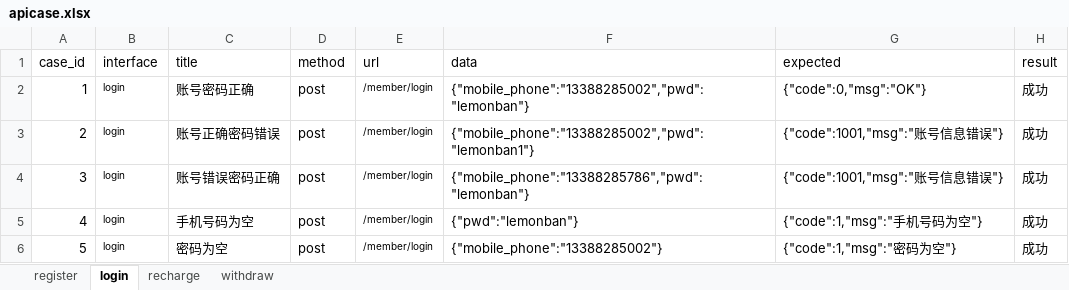
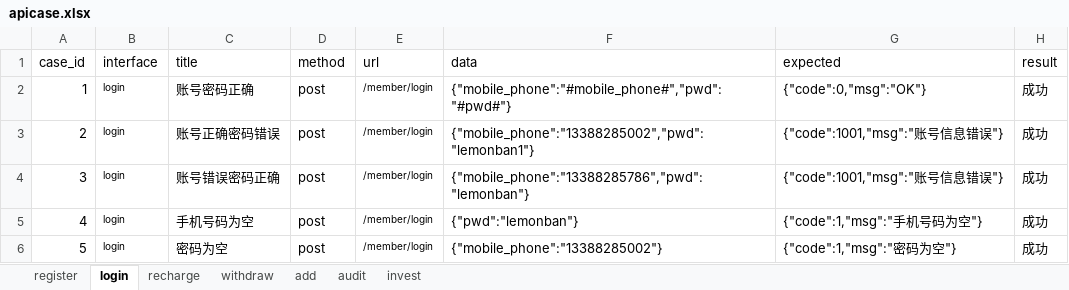
Before and after one commit to wdj-hmm/pythonlearn, an Excel workbook: pythonProject/datas/apicase.xlsx, sheet login, drawn as a sheet; values as stored, in another font and other column widths than the file's, no borders; the diff names each change by its address in the sheet, - before the commit and + after, or states it on an @@ line.

```diff
--- a/pythonProject/datas/apicase.xlsx (sheet login)
+++ b/pythonProject/datas/apicase.xlsx (sheet login)
+sheet tab: add
+sheet tab: audit
+sheet tab: invest
-F2 (data): {"mobile_phone":"13388285002","pwd":"lemonban"}
+F2 (data): {"mobile_phone":"#mobile_phone#","pwd":"#pwd#"}
```
Also changed, not shown: sheet withdraw, sheet register, sheet recharge, 19 other files.
